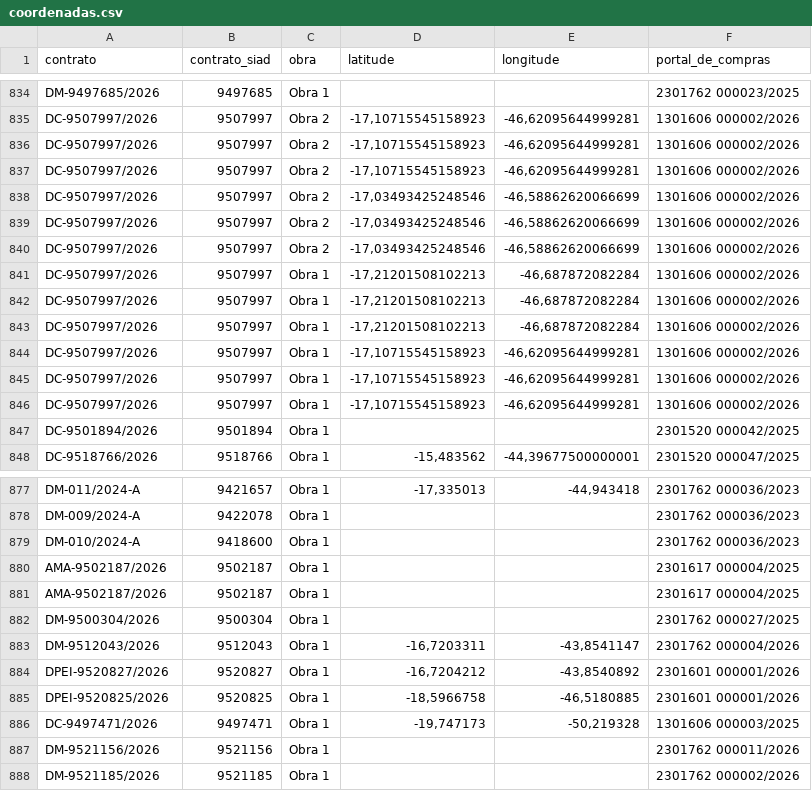
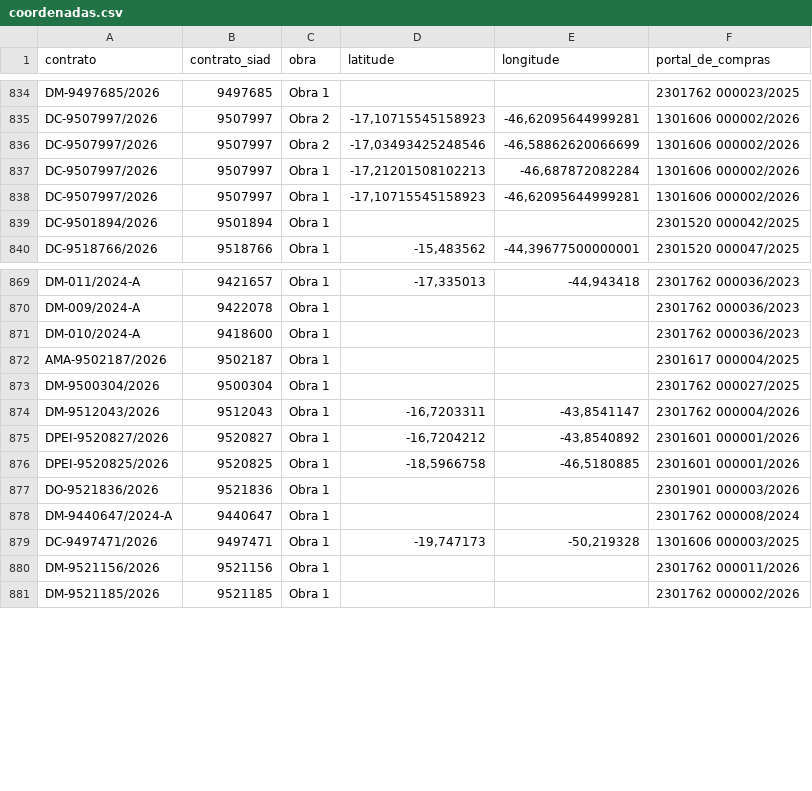
Before and after one commit to transparencia-mg/portal_obras, a CSV file: dataset/data/coordenadas.csv, drawn as a sheet; only a part is shown, gaps mark what is left out; removed rows and columns are numbered as before the commit, all else as after; the diff names each change by its address in the sheet, - before the commit and + after, or states it on an @@ line.

```diff
--- a/dataset/data/coordenadas.csv
+++ b/dataset/data/coordenadas.csv
-row 836: DC-9507997/2026 | 9507997 | Obra 2 | -17,10715545158923 | -46,62095644999281 | 1301606 000002/2026
-row 837: DC-9507997/2026 | 9507997 | Obra 2 | -17,10715545158923 | -46,62095644999281 | 1301606 000002/2026
-row 838: DC-9507997/2026 | 9507997 | Obra 2 | -17,03493425248546 | -46,58862620066699 | 1301606 000002/2026
-row 839: DC-9507997/2026 | 9507997 | Obra 2 | -17,03493425248546 | -46,58862620066699 | 1301606 000002/2026
-row 842: DC-9507997/2026 | 9507997 | Obra 1 | -17,21201508102213 | -46,687872082284 | 1301606 000002/2026
-row 843: DC-9507997/2026 | 9507997 | Obra 1 | -17,21201508102213 | -46,687872082284 | 1301606 000002/2026
-row 844: DC-9507997/2026 | 9507997 | Obra 1 | -17,10715545158923 | -46,62095644999281 | 1301606 000002/2026
-row 845: DC-9507997/2026 | 9507997 | Obra 1 | -17,10715545158923 | -46,62095644999281 | 1301606 000002/2026
-row 881: AMA-9502187/2026 | 9502187 | Obra 1 |  |  | 2301617 000004/2025
+row 877: DO-9521836/2026 | 9521836 | Obra 1 |  |  | 2301901 000003/2026
+row 878: DM-9440647/2024-A | 9440647 | Obra 1 |  |  | 2301762 000008/2024
```
Also changed, not shown: dataset/data/Obras_Contratos.csv, dataset/data/contratos.csv, 5 other files.
